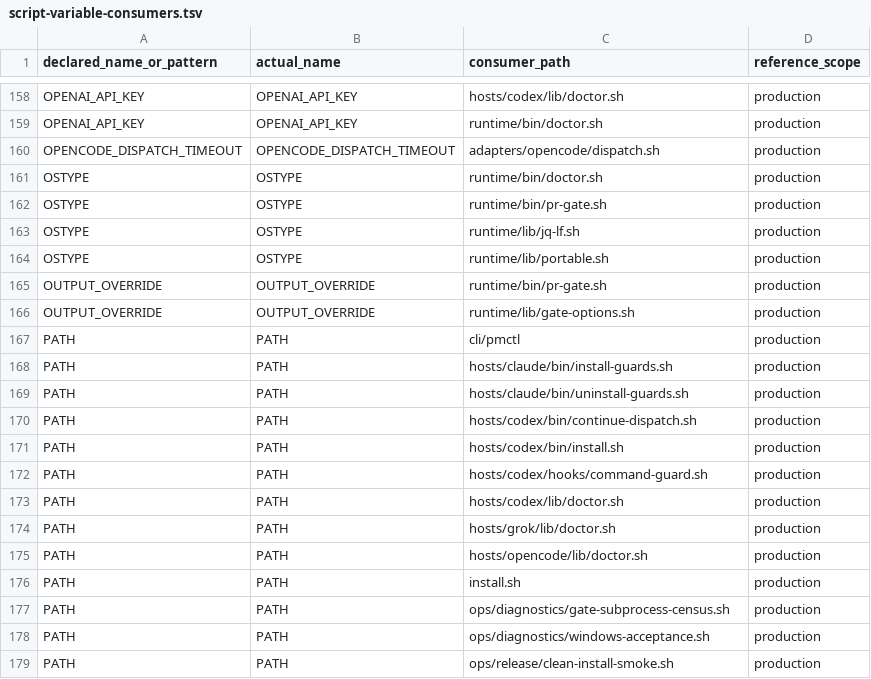
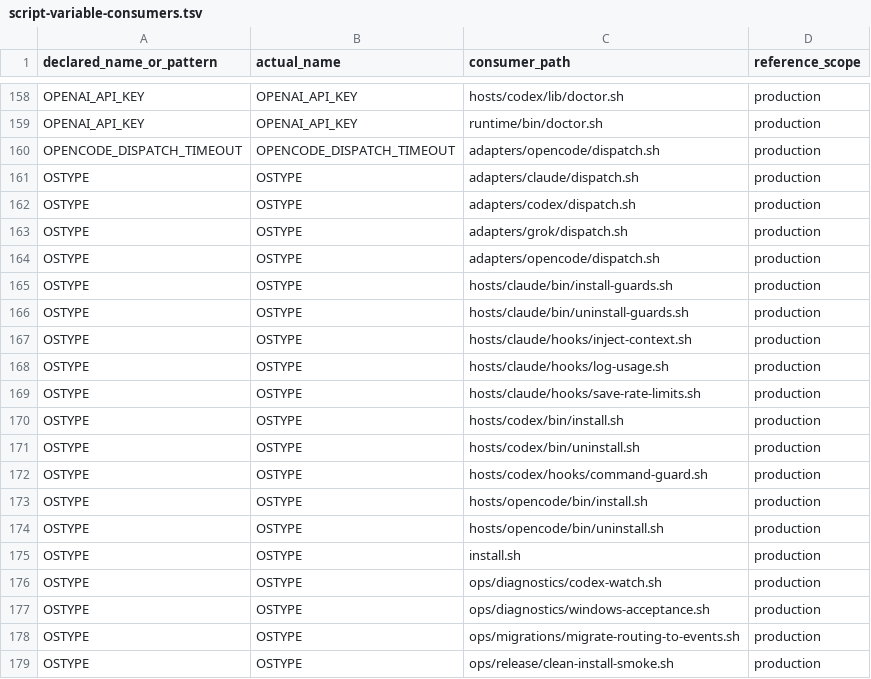
Before and after one commit to screenleon/pm-dispatch, a TSV file: docs/architecture/script-variable-consumers.tsv, drawn as a sheet; only a part is shown, gaps mark what is left out; the shorter side is filled out with more unchanged rows; the diff covers the shown part only.

```diff
--- a/docs/architecture/script-variable-consumers.tsv
+++ b/docs/architecture/script-variable-consumers.tsv
@@ -160 +160,20 @@ OPENAI_API_KEY	OPENAI_API_KEY	runtime/bin/doctor.sh	production
 OPENCODE_DISPATCH_TIMEOUT	OPENCODE_DISPATCH_TIMEOUT	adapters/opencode/dispatch.sh	production
+OSTYPE	OSTYPE	adapters/claude/dispatch.sh	production
+OSTYPE	OSTYPE	adapters/codex/dispatch.sh	production
+OSTYPE	OSTYPE	adapters/grok/dispatch.sh	production
+OSTYPE	OSTYPE	adapters/opencode/dispatch.sh	production
+OSTYPE	OSTYPE	hosts/claude/bin/install-guards.sh	production
+OSTYPE	OSTYPE	hosts/claude/bin/uninstall-guards.sh	production
+OSTYPE	OSTYPE	hosts/claude/hooks/inject-context.sh	production
+OSTYPE	OSTYPE	hosts/claude/hooks/log-usage.sh	production
+OSTYPE	OSTYPE	hosts/claude/hooks/save-rate-limits.sh	production
+OSTYPE	OSTYPE	hosts/codex/bin/install.sh	production
+OSTYPE	OSTYPE	hosts/codex/bin/uninstall.sh	production
+OSTYPE	OSTYPE	hosts/codex/hooks/command-guard.sh	production
+OSTYPE	OSTYPE	hosts/opencode/bin/install.sh	production
+OSTYPE	OSTYPE	hosts/opencode/bin/uninstall.sh	production
+OSTYPE	OSTYPE	install.sh	production
+OSTYPE	OSTYPE	ops/diagnostics/codex-watch.sh	production
+OSTYPE	OSTYPE	ops/diagnostics/windows-acceptance.sh	production
+OSTYPE	OSTYPE	ops/migrations/migrate-routing-to-events.sh	production
+OSTYPE	OSTYPE	ops/release/clean-install-smoke.sh	production
```
Also changed, not shown: 23 added rows and 1 moved row elsewhere in this file, tools/lint/shellcheck-ignores.tsv, 55 other files.
